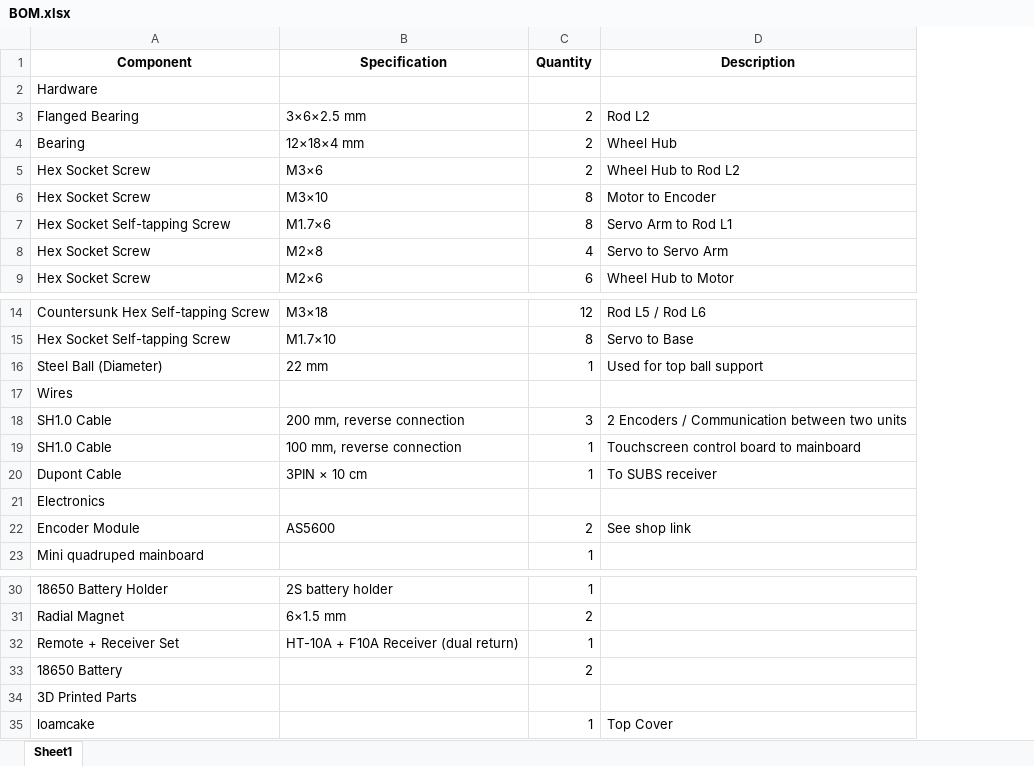
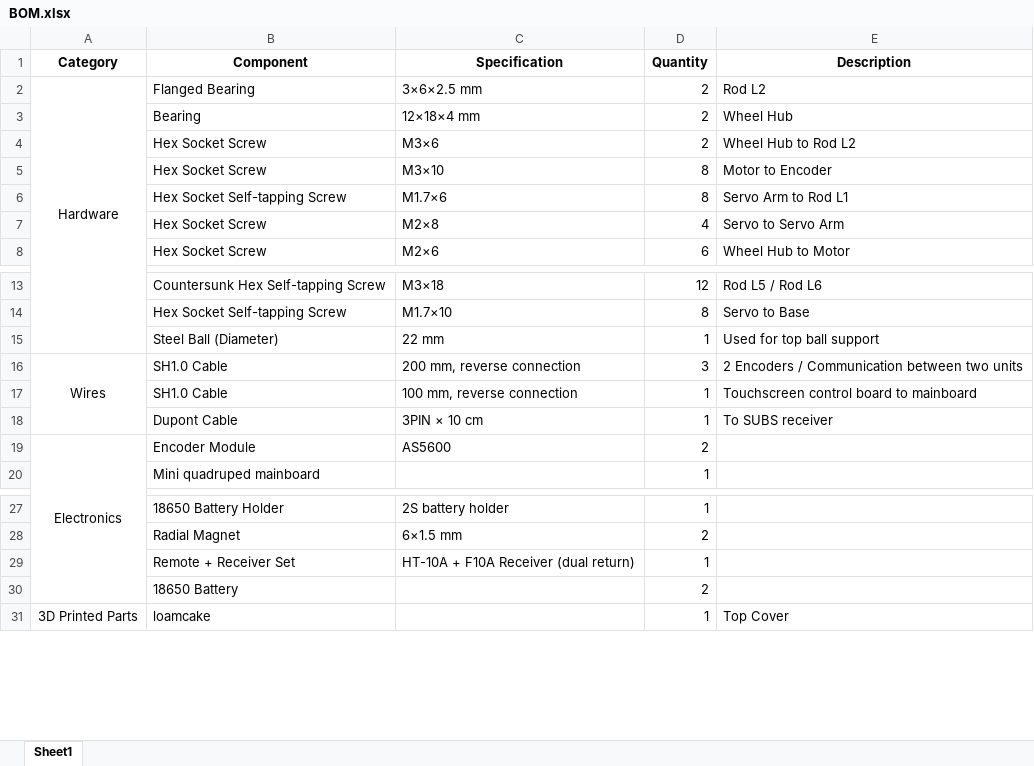
Before and after one commit to fuwei007/Navbot-ES02, an Excel workbook: docs/BOM.xlsx, sheet Sheet1, drawn as a sheet; only a part is shown, gaps mark what is left out; values as stored, in another font and other column widths than the file's, no borders; removed rows and columns are numbered as before the commit, all else as after; the diff names each change by its address in the sheet, - before the commit and + after, or states it on an @@ line.

```diff
--- a/docs/BOM.xlsx (sheet Sheet1)
+++ b/docs/BOM.xlsx (sheet Sheet1)
+column A (Category), row 2: Hardware; rows 16-19: Wires |  |  | Electronics; row 31: 3D Printed Parts
-row 2: Hardware
-row 17: Wires
-row 21: Electronics
-E19 (Description): See shop link
+E19 (Description): (empty)
-row 34: 3D Printed Parts
```
Also changed, not shown: 16 other files.
